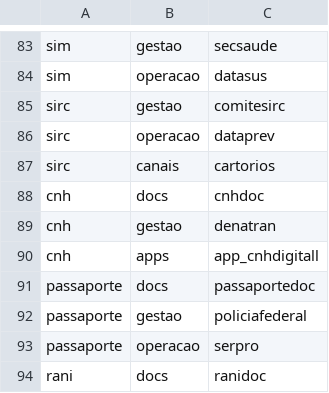
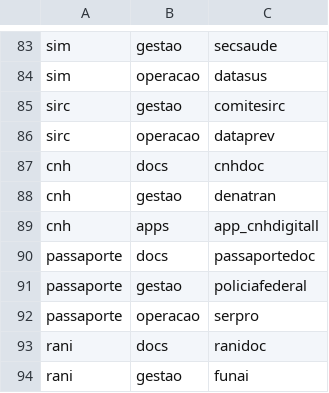
Before and after one commit to itsriodejaneiro/mapa-da-informacao, a CSV file: data/data-links.csv, drawn as a sheet; only a part is shown, gaps mark what is left out; the shorter side is filled out with more unchanged rows; the diff names each change by its address in the sheet, - before the commit and + after, or states it on an @@ line.

Commit message:
cartorios nao tem link com sirc

```diff
--- a/data/data-links.csv
+++ b/data/data-links.csv
-row 87: sirc | canais | cartorios
```
